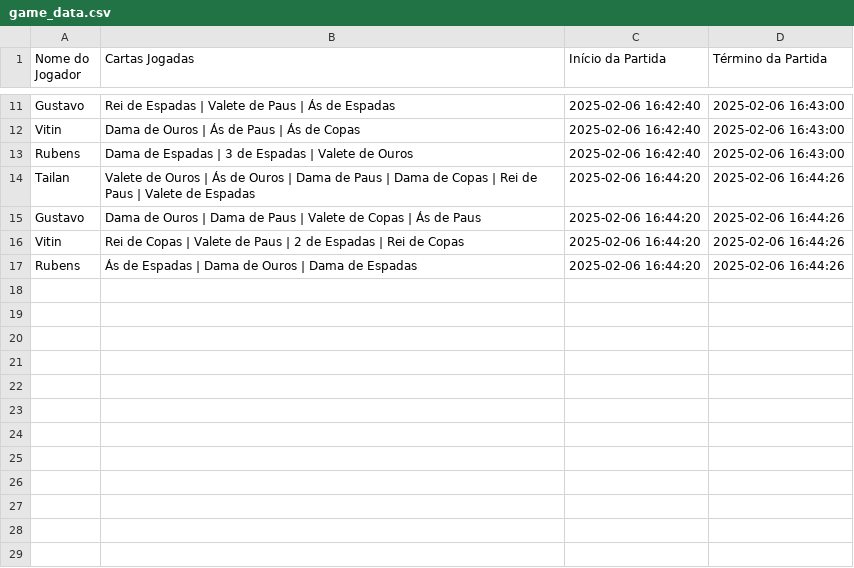
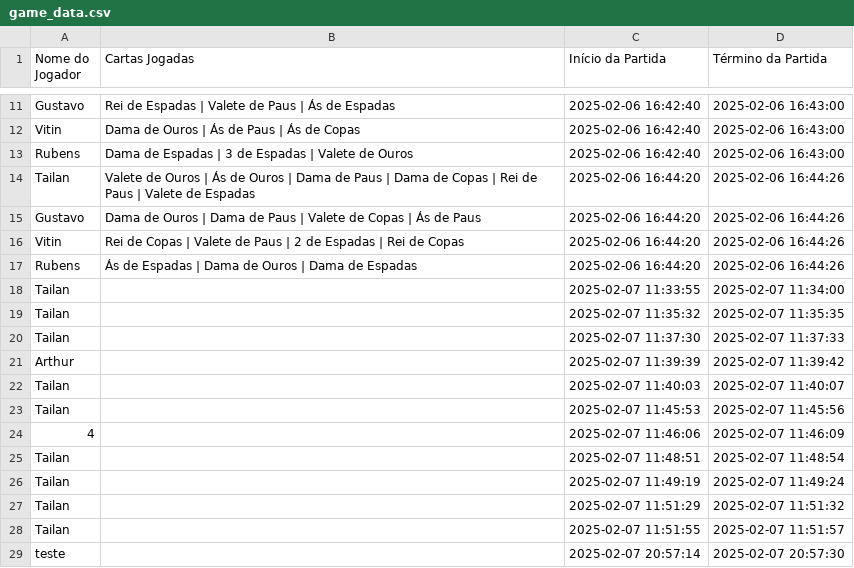
Before and after one commit to Naliat/PraticaFinalRedes, a CSV file: game_data.csv, drawn as a sheet; only a part is shown, gaps mark what is left out.

Commit message:
Alterações Tailan

```diff
--- a/game_data.csv
+++ b/game_data.csv
@@ -17 +17,13 @@ Vitin,Rei de Copas | Valete de Paus | 2 de Espadas | Rei de Copas,2025-02-06 16:
 Rubens,Ás de Espadas | Dama de Ouros | Dama de Espadas,2025-02-06 16:44:20,2025-02-06 16:44:26
+Tailan,,2025-02-07 11:33:55,2025-02-07 11:34:00
+Tailan,,2025-02-07 11:35:32,2025-02-07 11:35:35
+Tailan,,2025-02-07 11:37:30,2025-02-07 11:37:33
+Arthur,,2025-02-07 11:39:39,2025-02-07 11:39:42
+Tailan,,2025-02-07 11:40:03,2025-02-07 11:40:07
+Tailan,,2025-02-07 11:45:53,2025-02-07 11:45:56
+4,,2025-02-07 11:46:06,2025-02-07 11:46:09
+Tailan,,2025-02-07 11:48:51,2025-02-07 11:48:54
+Tailan,,2025-02-07 11:49:19,2025-02-07 11:49:24
+Tailan,,2025-02-07 11:51:29,2025-02-07 11:51:32
+Tailan,,2025-02-07 11:51:55,2025-02-07 11:51:57
+teste,,2025-02-07 20:57:14,2025-02-07 20:57:30
```
Also changed, not shown: 2 other files.
